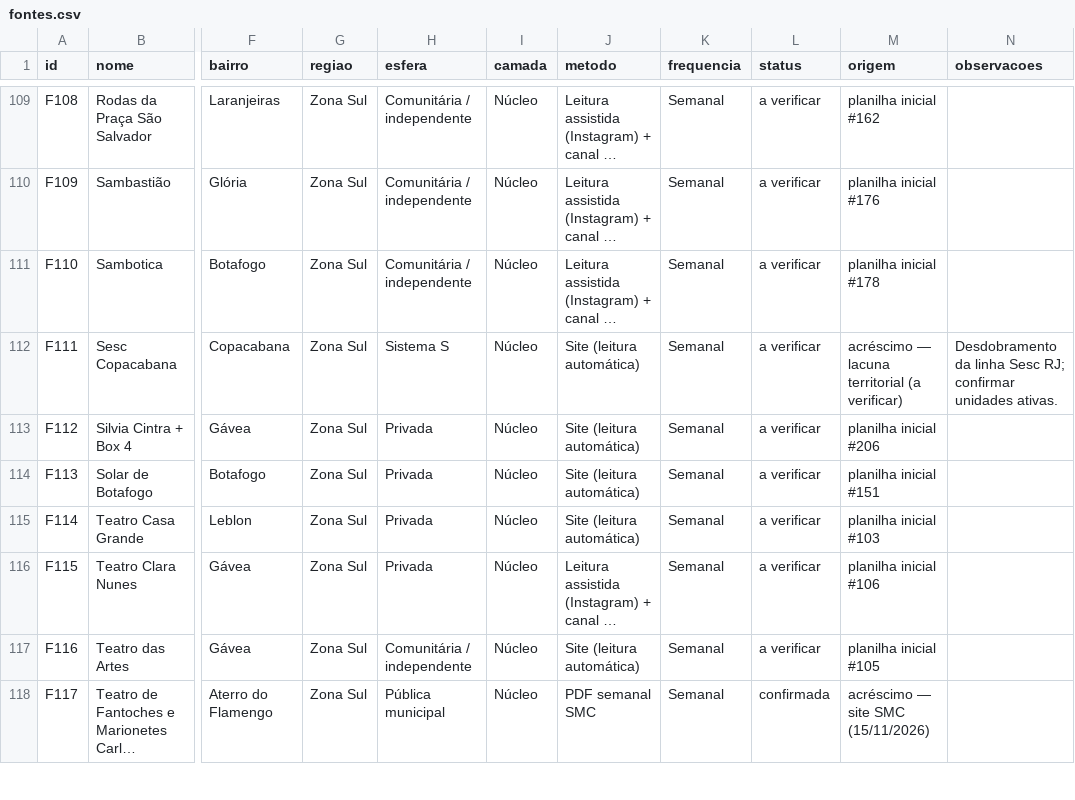
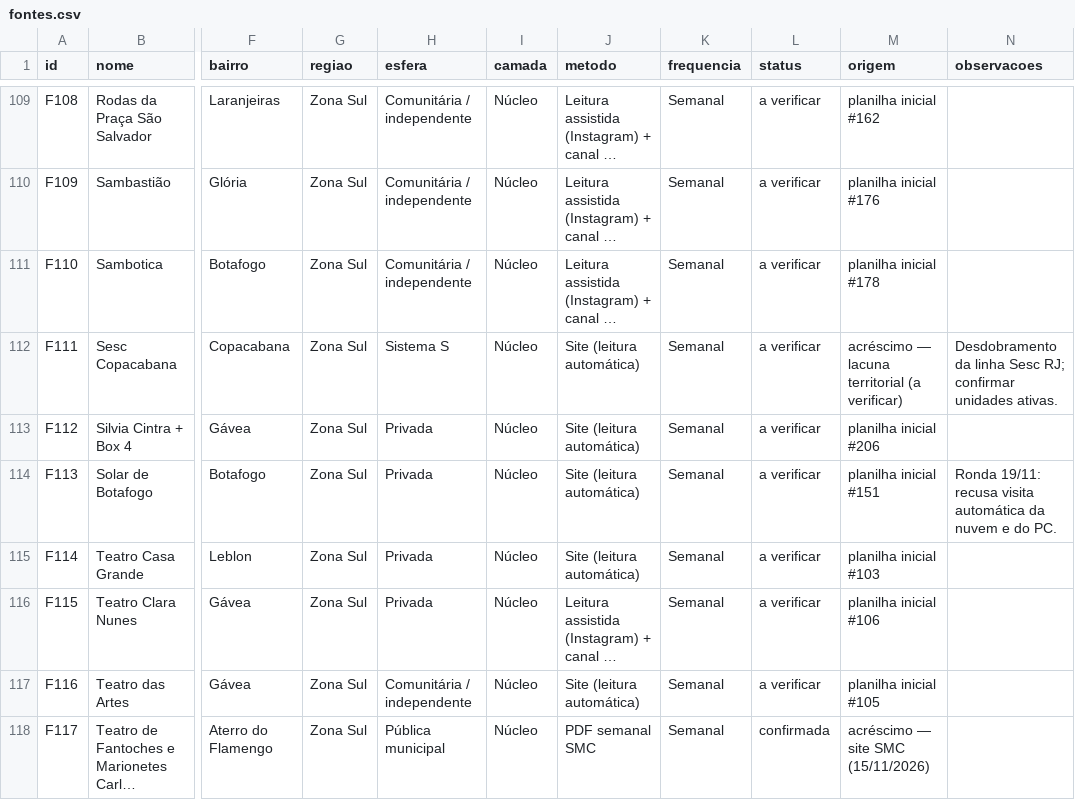
Before and after one commit to miguelbconde/largo, a CSV file: dados/fontes.csv, drawn as a sheet; only a part is shown, gaps mark what is left out; long unchanged cells end in …; the diff covers the shown part only; the diff names each change by its address in the sheet, - before the commit and + after, or states it on an @@ line.

```diff
--- a/dados/fontes.csv
+++ b/dados/fontes.csv
-N114 (observacoes): (empty)
+N114 (observacoes): Ronda 19/11: recusa visita automática da nuvem e do PC.
```
Also changed, not shown: 23 edited cells elsewhere in this file, 30 other files.
